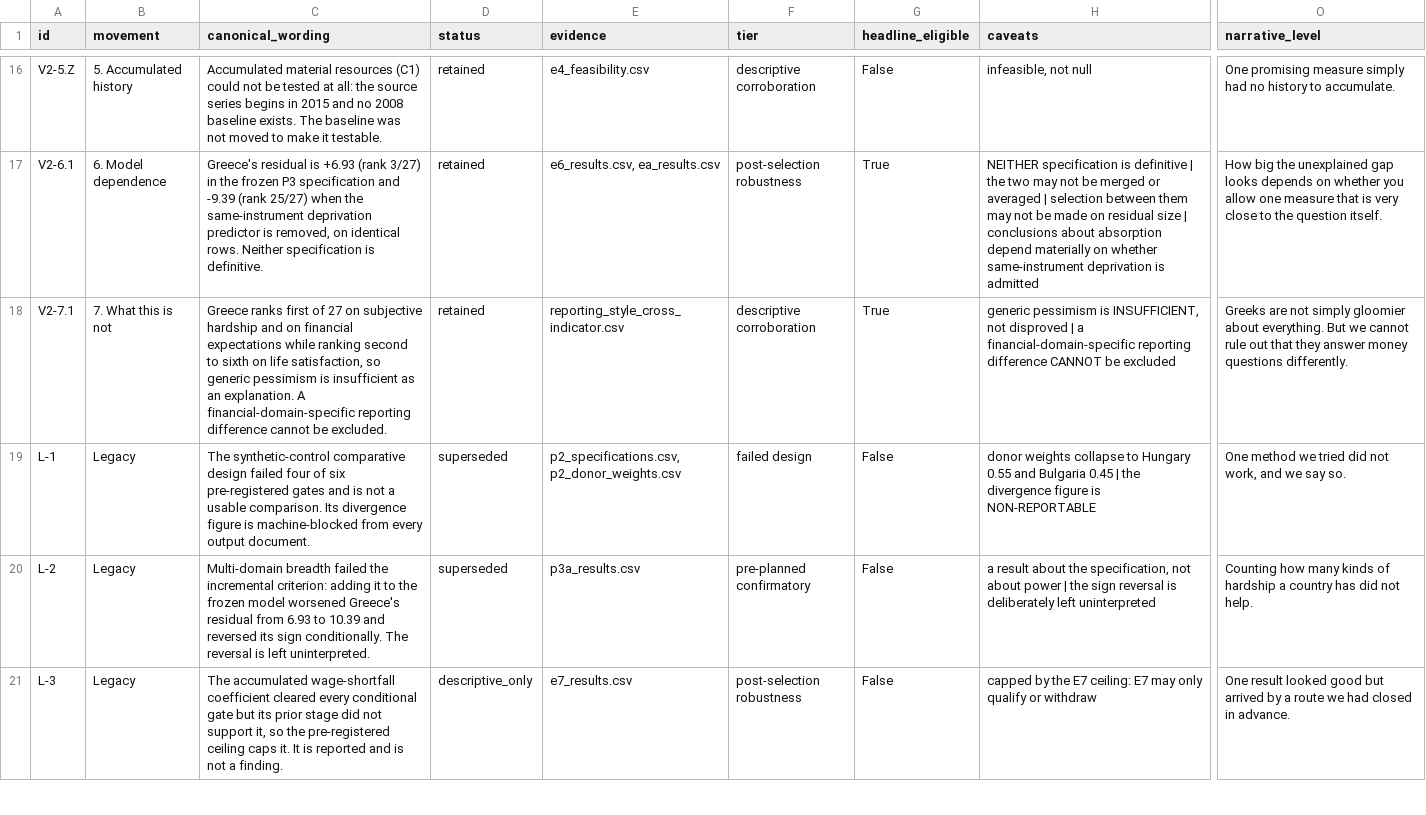
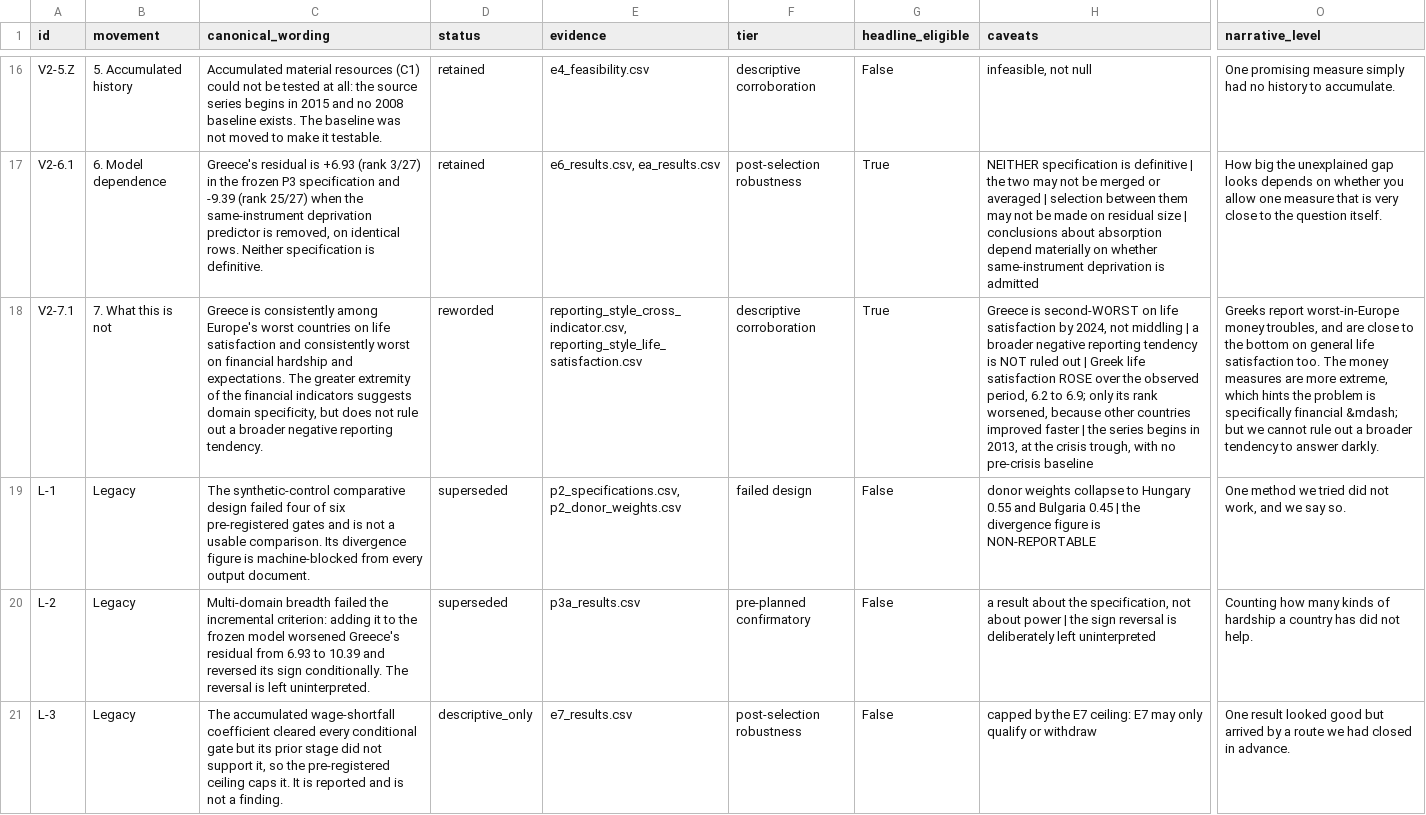
Before and after one commit to parastelios/greece-poverty-analysis, a CSV file: data/processed/e_final_claims.csv, drawn as a sheet; only a part is shown, gaps mark what is left out; the diff names each change by its address in the sheet, - before the commit and + after, or states it on an @@ line.

```diff
--- a/data/processed/e_final_claims.csv
+++ b/data/processed/e_final_claims.csv
-C18 (canonical_wording): Greece ranks first of 27 on subjective hardship and on financial expectations while ranking second to sixth on life satisfaction, so generic pessimism is insufficient as an explanation. A financial-domain-specific reporting difference cannot be excluded.
+C18 (canonical_wording): Greece is consistently among Europe's worst countries on life satisfaction and consistently worst on financial hardship and expectations. The greater extremity of the financial indicators suggests domain specificity, but does not rule out a broader negative reporting tendency.
-D18 (status): retained
+D18 (status): reworded
-E18 (evidence): reporting_style_cross_indicator.csv
+E18 (evidence): reporting_style_cross_indicator.csv, reporting_style_life_satisfaction.csv
-H18 (caveats): generic pessimism is INSUFFICIENT, not disproved | a financial-domain-specific reporting difference CANNOT be excluded
+H18 (caveats): Greece is second-WORST on life satisfaction by 2024, not middling | a broader negative reporting tendency is NOT ruled out | Greek life satisfaction ROSE over the observed period, 6.2 to 6.9; only its rank worsened, because other countries improved faster | the series begins in 2013, at the crisis trough, with no pre-crisis baseline
-O18 (narrative_level): Greeks are not simply gloomier about everything. But we cannot rule out that they answer money questions differently.
+O18 (narrative_level): Greeks report worst-in-Europe money troubles, and are close to the bottom on general life satisfaction too. The money measures are more extreme, which hints the problem is specifically financial &mdash; but we cannot rule out a broader tendency to answer darkly.
```
Also changed, not shown: data/processed/context_register.csv, 6 other files.
